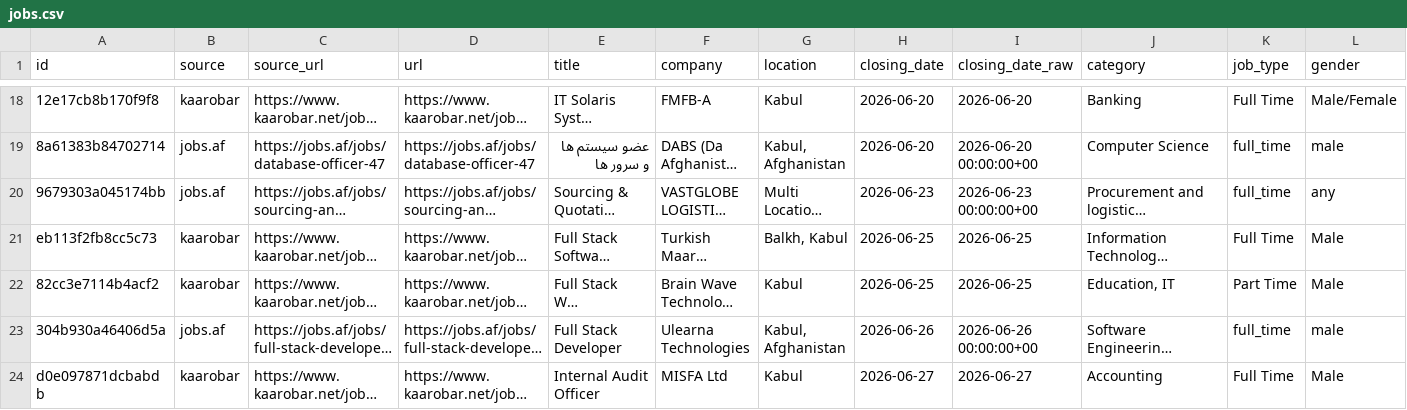
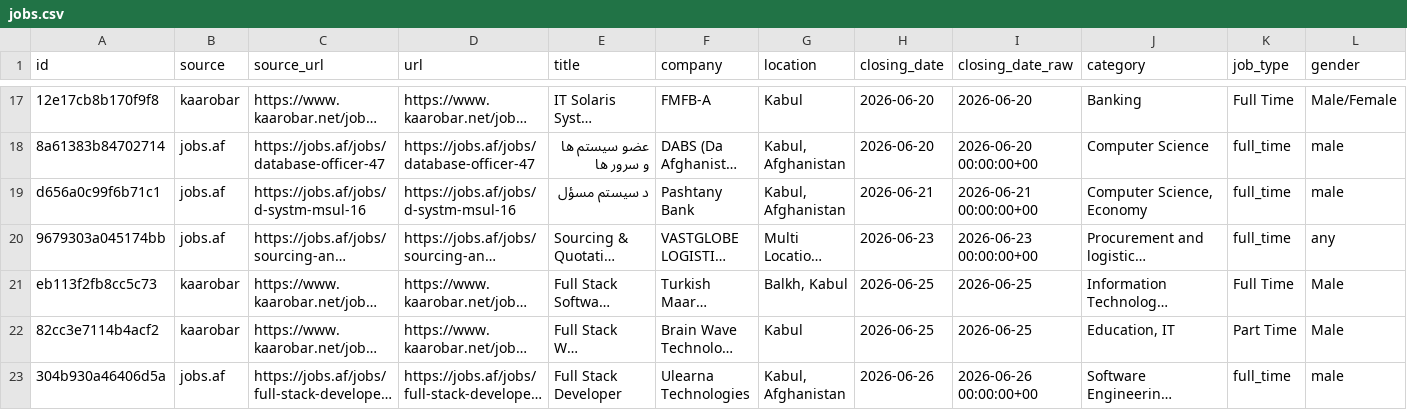
Before and after one commit to nasirkhansayyad132/jobsaf-tracker, a CSV file: data/jobs.csv, drawn as a sheet; only a part is shown, gaps mark what is left out; the shorter side is filled out with more unchanged rows; long unchanged cells end in …; rows hold the shown columns only; the diff covers the shown part only; the diff names each change by its address in the sheet, - before the commit and + after, or states it on an @@ line.

```diff
--- a/data/jobs.csv
+++ b/data/jobs.csv
+row 19: d656a0c99f6b71c1 | jobs.af | https://jobs.af/jobs/d-systm-msul-16 | https://jobs.af/jobs/d-systm-msul-16 | د سیستم مسؤل | Pashtany Bank | Kabul, Afghanistan | 2026-06-21 | 2026-06-21 00:00:00+00 | Computer Science, Economy | full_time | male
```
Also changed, not shown: 3 added rows, 1 removed row and 1 edited cell elsewhere in this file, 2 other files.
